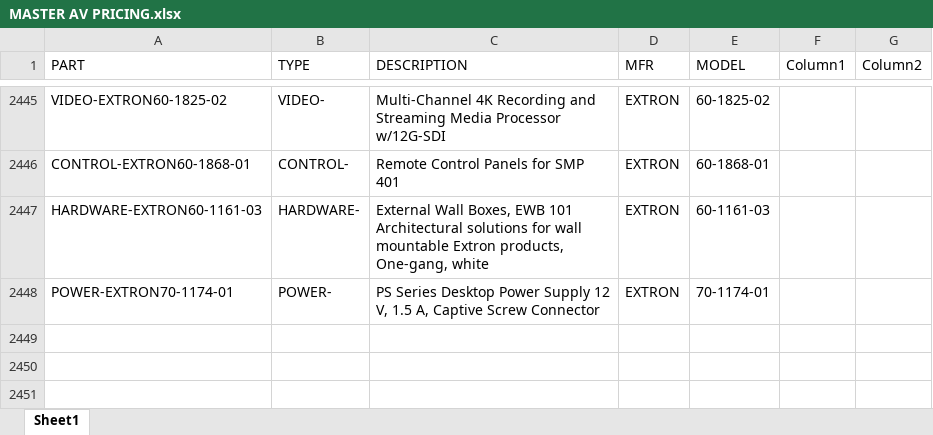
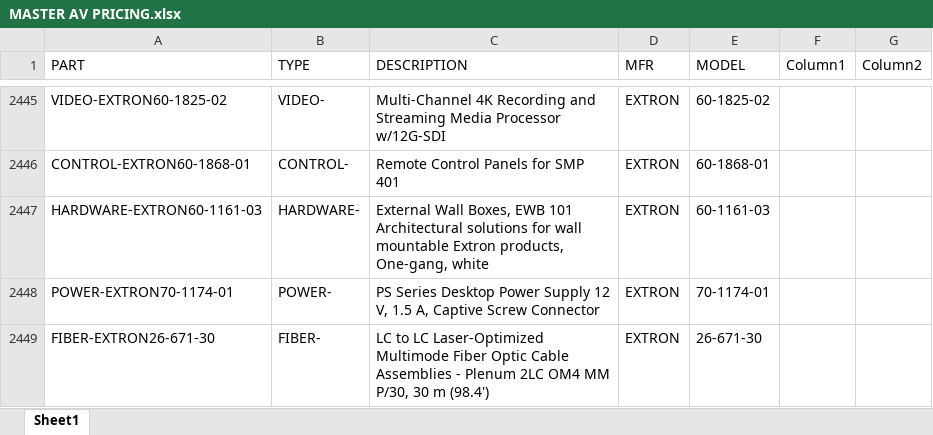
Before and after one commit to bruceb85/av_equipment_list, an Excel workbook: MASTER AV PRICING.xlsx, sheet Sheet1, drawn as a sheet; only a part is shown, gaps mark what is left out; values as stored, in another font and other column widths than the file's, no borders; conditional formats and table styles not drawn; the diff names each change by its address in the sheet, - before the commit and + after, or states it on an @@ line.

Commit message:
Update MASTER AV PRICING.xlsx

```diff
--- a/MASTER AV PRICING.xlsx (sheet Sheet1)
+++ b/MASTER AV PRICING.xlsx (sheet Sheet1)
+row 2449: FIBER-EXTRON26-671-30 | FIBER- | LC to LC Laser-Optimized Multimode Fiber Optic Cable Assemblies - Plenum 2LC OM4 MM P/30, 30 m (98.4') | EXTRON | 26-671-30
```
